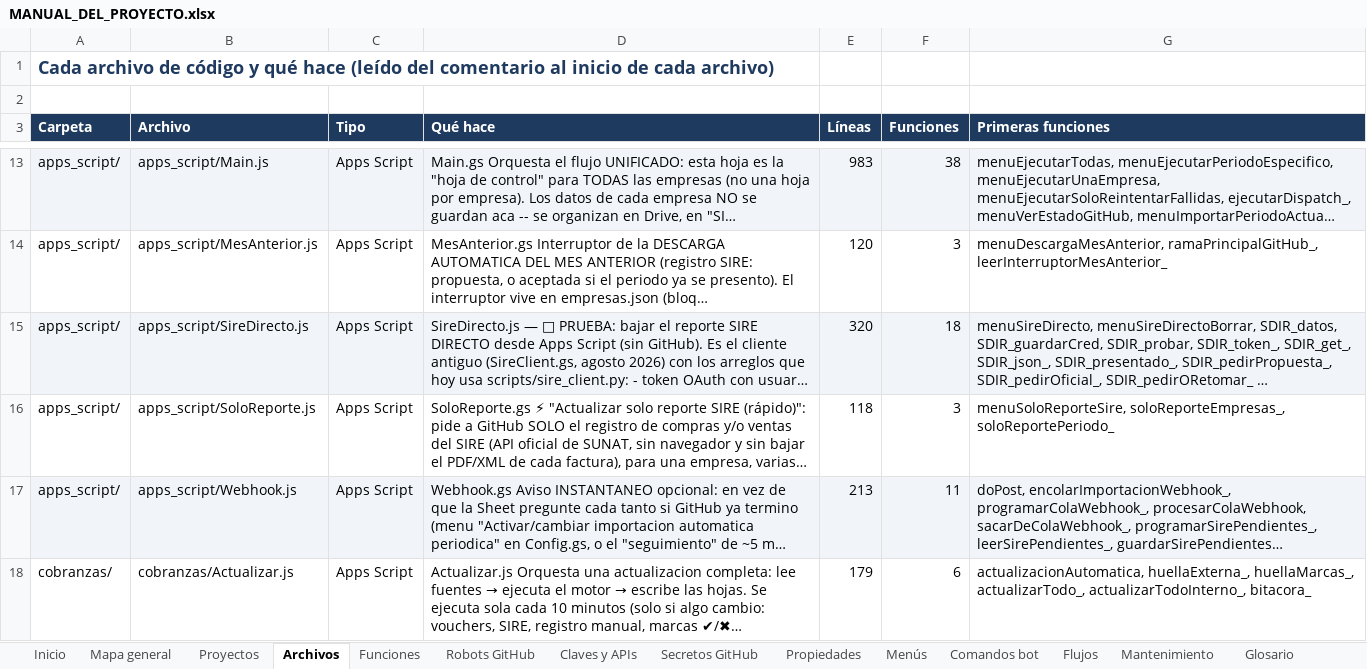
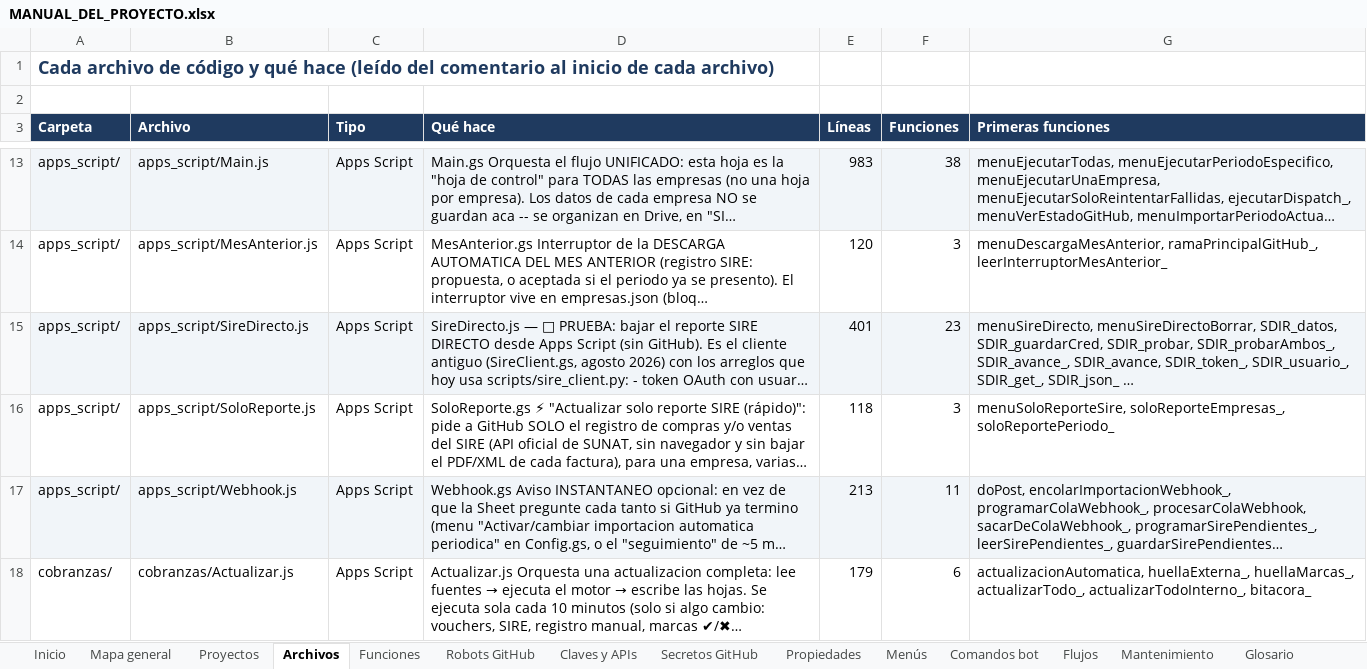
Before and after one commit to Aquivan/Claude, an Excel workbook: docs/MANUAL_DEL_PROYECTO.xlsx, sheet Archivos, drawn as a sheet; only a part is shown, gaps mark what is left out; long unchanged cells end in …; values as stored, in another font and other column widths than the file's, no borders; the diff covers the shown part only; the diff names each change by its address in the sheet, - before the commit and + after, or states it on an @@ line.

```diff
--- a/docs/MANUAL_DEL_PROYECTO.xlsx (sheet Archivos)
+++ b/docs/MANUAL_DEL_PROYECTO.xlsx (sheet Archivos)
-E15 (Líneas): 320
+E15 (Líneas): 401
-F15 (Funciones): 18
+F15 (Funciones): 23
-G15 (Primeras funciones): …SDIR_guardarCred, SDIR_probar, SDIR_token_, SDIR_get_, SDIR_json_, SDIR_presentado_, SDIR_pedirPropuesta_, SDIR_pedirOficial_, SDIR_pedirORetomar_ …
+G15 (Primeras funciones): …SDIR_guardarCred, SDIR_probar, SDIR_probarAmbos_, SDIR_avance_, SDIR_avance, SDIR_token_, SDIR_usuario_, SDIR_get_, SDIR_json_ …
```
Also changed, not shown: 2 edited cells elsewhere in this sheet, sheet Funciones, sheet Historial, sheet Inicio, sheet Propiedades, 5 other files.
